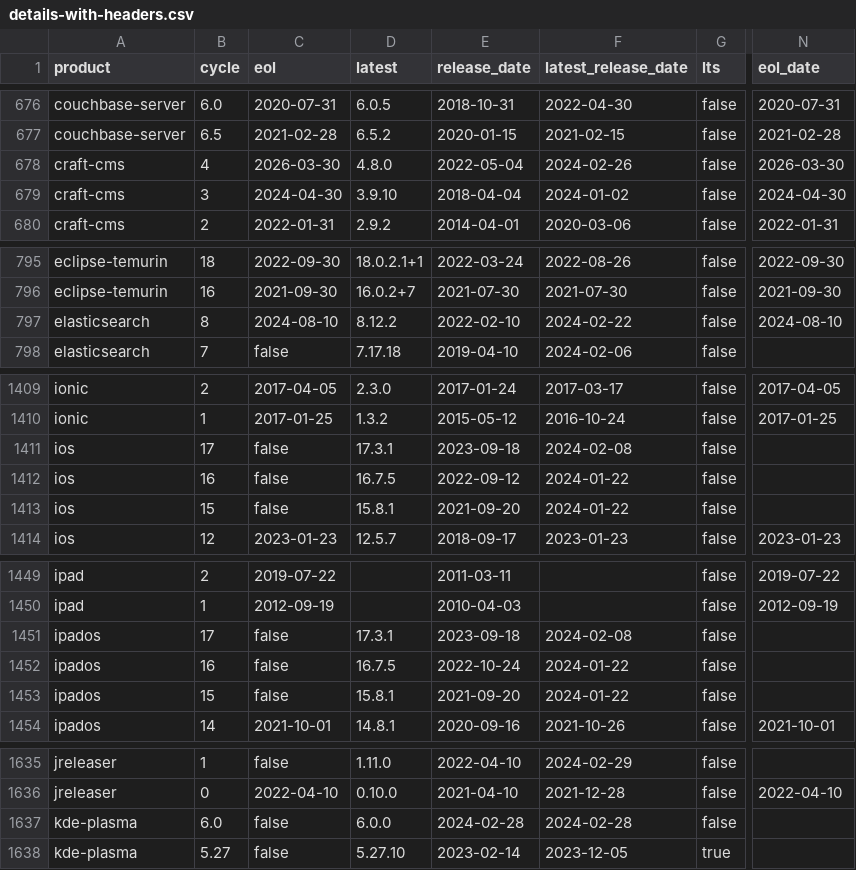
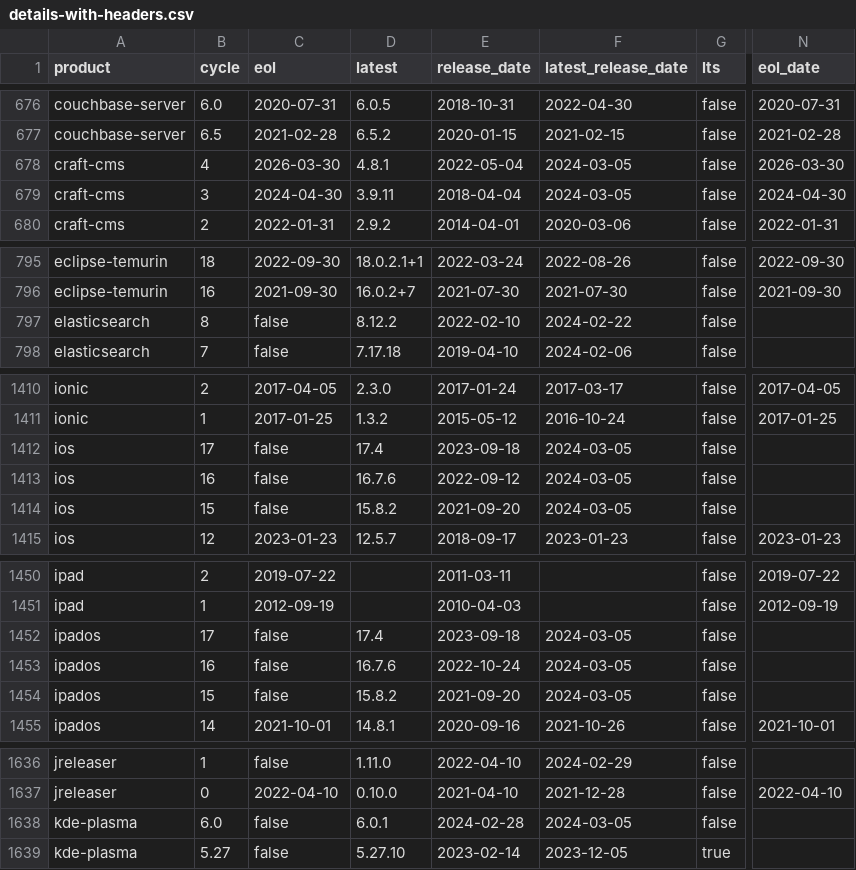
Before and after one commit to adriens/endoflife-date-snapshots, a CSV file: data/details-with-headers.csv, drawn as a sheet; only a part is shown, gaps mark what is left out; addresses are those after the commit; the diff covers the shown part only; the diff names each change by its address in the sheet, - before the commit and + after, or states it on an @@ line.

```diff
--- a/data/details-with-headers.csv
+++ b/data/details-with-headers.csv
-D678 (latest): 4.8.0
+D678 (latest): 4.8.1
-F678 (latest_release_date): 2024-02-26
+F678 (latest_release_date): 2024-03-05
-D679 (latest): 3.9.10
+D679 (latest): 3.9.11
-F679 (latest_release_date): 2024-01-02
+F679 (latest_release_date): 2024-03-05
-C797 (eol): 2024-08-10
+C797 (eol): false
-N797 (eol_date): 2024-08-10
+N797 (eol_date): (empty)
-D1412 (latest): 17.3.1
+D1412 (latest): 17.4
-F1412 (latest_release_date): 2024-02-08
+F1412 (latest_release_date): 2024-03-05
-D1413 (latest): 16.7.5
+D1413 (latest): 16.7.6
-F1413:F1414 (latest_release_date): 2024-01-22
+F1413:F1414 (latest_release_date): 2024-03-05
-D1414 (latest): 15.8.1
+D1414 (latest): 15.8.2
-D1452 (latest): 17.3.1
+D1452 (latest): 17.4
-F1452 (latest_release_date): 2024-02-08
+F1452 (latest_release_date): 2024-03-05
-D1453 (latest): 16.7.5
+D1453 (latest): 16.7.6
-F1453:F1454 (latest_release_date): 2024-01-22
+F1453:F1454 (latest_release_date): 2024-03-05
-D1454 (latest): 15.8.1
+D1454 (latest): 15.8.2
-D1638 (latest): 6.0.0
+D1638 (latest): 6.0.1
-F1638 (latest_release_date): 2024-02-28
+F1638 (latest_release_date): 2024-03-05
```
Also changed, not shown: 5 added rows, 2 removed rows and 18 edited cells elsewhere in this file.
